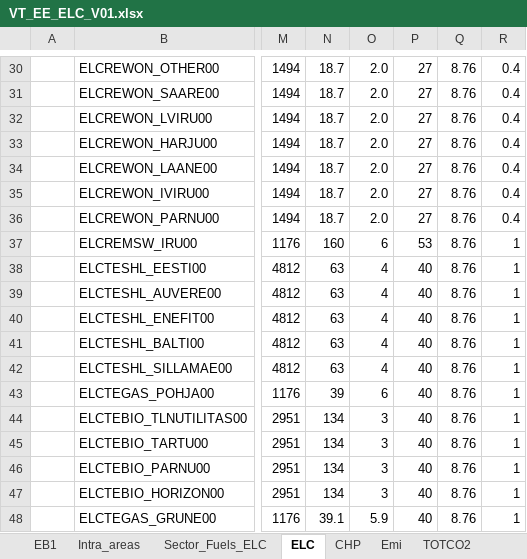
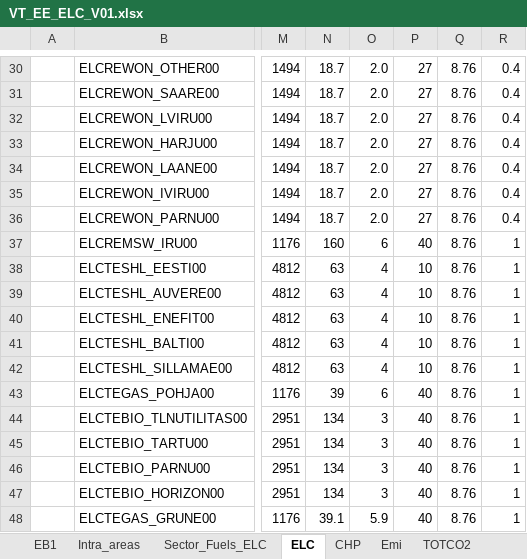
Before and after one commit to kraik98/ee-times, an Excel workbook: VT_EE_ELC_V01.xlsx, sheet ELC, drawn as a sheet; only a part is shown, gaps mark what is left out; values as stored, in another font and other column widths than the file's, no borders; charts and pictures not drawn; the diff names each change by its address in the sheet, - before the commit and + after, or states it on an @@ line.

Commit message:
Changing lifetime of Oil shale plants

```diff
--- a/VT_EE_ELC_V01.xlsx (sheet ELC)
+++ b/VT_EE_ELC_V01.xlsx (sheet ELC)
-P37: 53
+P37: 40
-P38:P42: 40
+P38:P42: 10
```
